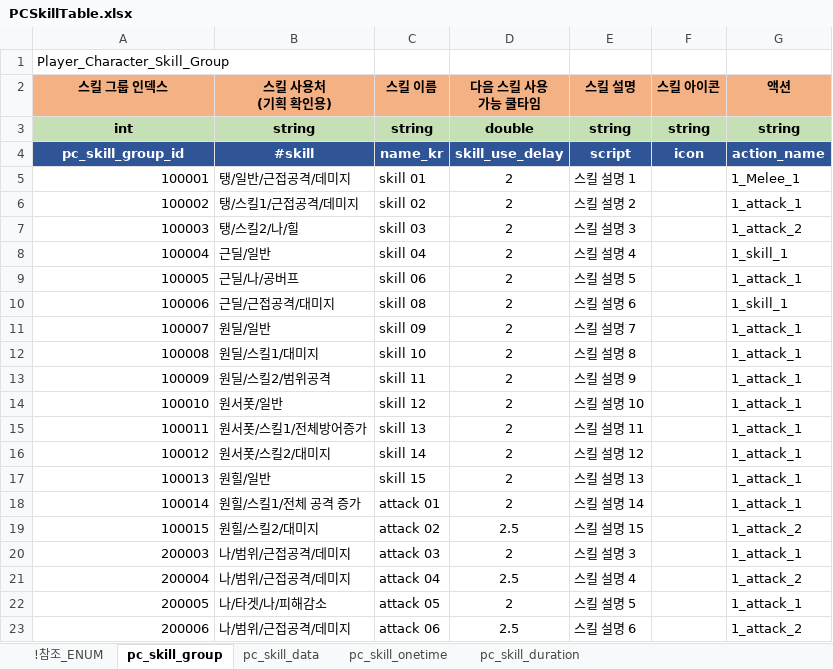
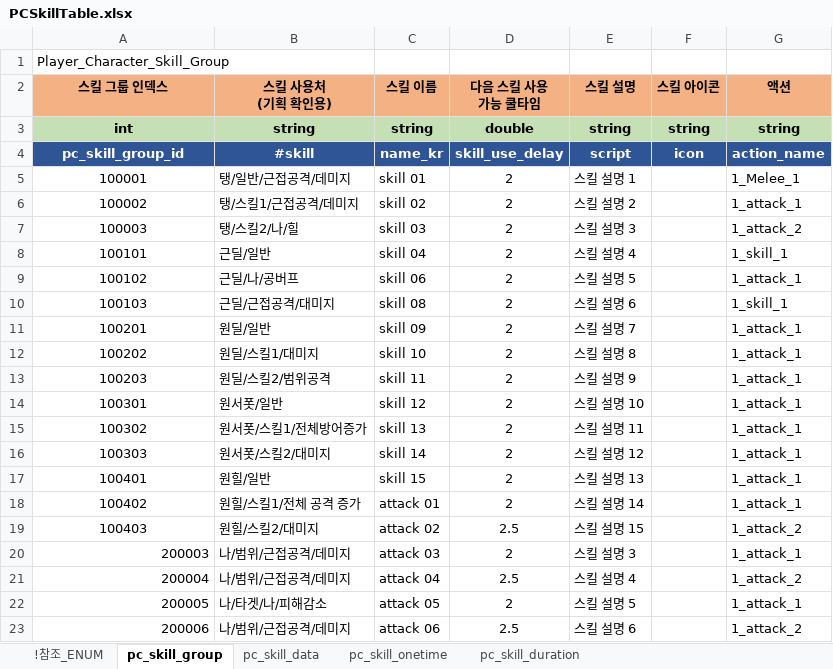
Before and after one commit to shanash/ZeroOne, an Excel workbook: Android/ExcelData/PCSkillTable.xlsx, sheet pc_skill_group, drawn as a sheet; only a part is shown; values as stored, in another font and other column widths than the file's, no borders; the diff names each change by its address in the sheet, - before the commit and + after, or states it on an @@ line.

```diff
--- a/Android/ExcelData/PCSkillTable.xlsx (sheet pc_skill_group)
+++ b/Android/ExcelData/PCSkillTable.xlsx (sheet pc_skill_group)
-A5:A19 alignment: right
+A5:A19 alignment: center
-A8 (스킬 그룹 인덱스): 100004
+A8 (스킬 그룹 인덱스): 100101
-A9 (스킬 그룹 인덱스): 100005
+A9 (스킬 그룹 인덱스): 100102
-A10 (스킬 그룹 인덱스): 100006
+A10 (스킬 그룹 인덱스): 100103
-A11 (스킬 그룹 인덱스): 100007
+A11 (스킬 그룹 인덱스): 100201
-A12 (스킬 그룹 인덱스): 100008
+A12 (스킬 그룹 인덱스): 100202
-A13 (스킬 그룹 인덱스): 100009
+A13 (스킬 그룹 인덱스): 100203
-A14 (스킬 그룹 인덱스): 100010
+A14 (스킬 그룹 인덱스): 100301
-A15 (스킬 그룹 인덱스): 100011
+A15 (스킬 그룹 인덱스): 100302
-A16 (스킬 그룹 인덱스): 100012
+A16 (스킬 그룹 인덱스): 100303
-A17 (스킬 그룹 인덱스): 100013
+A17 (스킬 그룹 인덱스): 100401
-A18 (스킬 그룹 인덱스): 100014
+A18 (스킬 그룹 인덱스): 100402
-A19 (스킬 그룹 인덱스): 100015
+A19 (스킬 그룹 인덱스): 100403
```
Also changed, not shown: sheet !참조_ENUM, sheet pc_skill_data, formulas that keep their value, Android/ExcelData/Enums_01.xlsx, Android/ExcelData/NPCSkillTable.xlsx, 40 other files.
